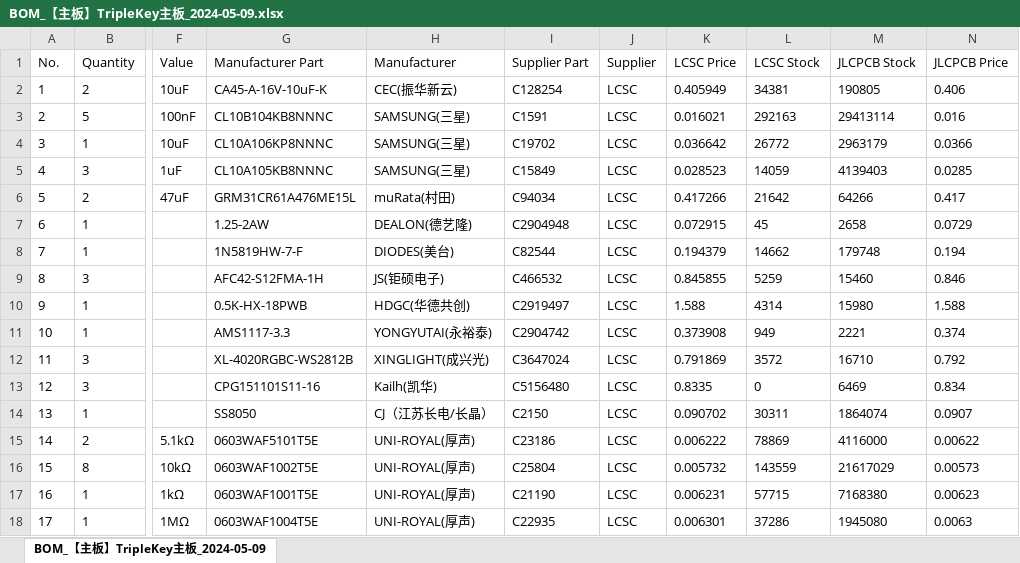
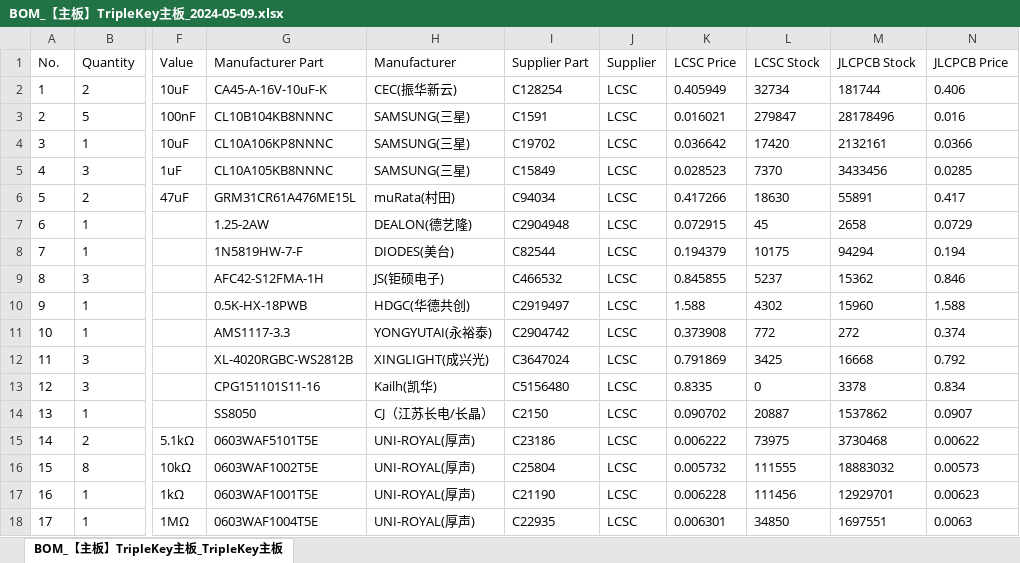
Before and after one commit to ChancenJ/TripleKey, an Excel workbook: docs/BOM_【主板】TripleKey主板_2024-05-09.xlsx, sheet BOM_【主板】TripleKey主板_TripleKey主板, drawn as a sheet; only a part is shown, gaps mark what is left out; values as stored, in another font and other column widths than the file's, no borders; the diff covers the shown part only; the diff names each change by its address in the sheet, - before the commit and + after, or states it on an @@ line.

```diff
--- a/docs/BOM_【主板】TripleKey主板_2024-05-09.xlsx (sheet BOM_【主板】TripleKey主板_TripleKey主板)
+++ b/docs/BOM_【主板】TripleKey主板_2024-05-09.xlsx (sheet BOM_【主板】TripleKey主板_TripleKey主板)
-sheet tab: BOM_【主板】TripleKey主板_2024-05-09
+sheet tab: BOM_【主板】TripleKey主板_TripleKey主板
-L2 (LCSC Stock): 34381
+L2 (LCSC Stock): 32734
-M2 (JLCPCB Stock): 190805
+M2 (JLCPCB Stock): 181744
-L3 (LCSC Stock): 292163
+L3 (LCSC Stock): 279847
-M3 (JLCPCB Stock): 29413114
+M3 (JLCPCB Stock): 28178496
-L4 (LCSC Stock): 26772
+L4 (LCSC Stock): 17420
-M4 (JLCPCB Stock): 2963179
+M4 (JLCPCB Stock): 2132161
-L5 (LCSC Stock): 14059
+L5 (LCSC Stock): 7370
-M5 (JLCPCB Stock): 4139403
+M5 (JLCPCB Stock): 3433456
-L6 (LCSC Stock): 21642
+L6 (LCSC Stock): 18630
-M6 (JLCPCB Stock): 64266
+M6 (JLCPCB Stock): 55891
-L8 (LCSC Stock): 14662
+L8 (LCSC Stock): 10175
-M8 (JLCPCB Stock): 179748
+M8 (JLCPCB Stock): 94294
-L9 (LCSC Stock): 5259
+L9 (LCSC Stock): 5237
-M9 (JLCPCB Stock): 15460
+M9 (JLCPCB Stock): 15362
-L10 (LCSC Stock): 4314
+L10 (LCSC Stock): 4302
-M10 (JLCPCB Stock): 15980
+M10 (JLCPCB Stock): 15960
-L11 (LCSC Stock): 949
+L11 (LCSC Stock): 772
-M11 (JLCPCB Stock): 2221
+M11 (JLCPCB Stock): 272
-L12 (LCSC Stock): 3572
+L12 (LCSC Stock): 3425
-M12 (JLCPCB Stock): 16710
+M12 (JLCPCB Stock): 16668
-M13 (JLCPCB Stock): 6469
+M13 (JLCPCB Stock): 3378
-L14 (LCSC Stock): 30311
+L14 (LCSC Stock): 20887
-M14 (JLCPCB Stock): 1864074
+M14 (JLCPCB Stock): 1537862
-L15 (LCSC Stock): 78869
+L15 (LCSC Stock): 73975
-M15 (JLCPCB Stock): 4116000
+M15 (JLCPCB Stock): 3730468
-L16 (LCSC Stock): 143559
+L16 (LCSC Stock): 111555
-M16 (JLCPCB Stock): 21617029
+M16 (JLCPCB Stock): 18883032
-K17 (LCSC Price): 0.006231
+K17 (LCSC Price): 0.006228
-L17 (LCSC Stock): 57715
+L17 (LCSC Stock): 111456
-M17 (JLCPCB Stock): 7168380
+M17 (JLCPCB Stock): 12929701
-L18 (LCSC Stock): 37286
+L18 (LCSC Stock): 34850
-M18 (JLCPCB Stock): 1945080
+M18 (JLCPCB Stock): 1697551
```
Also changed, not shown: 15 edited cells elsewhere in this sheet, docs/额外BOM.xlsx.
